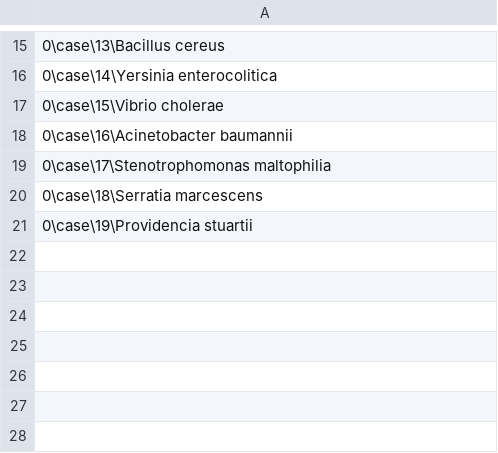
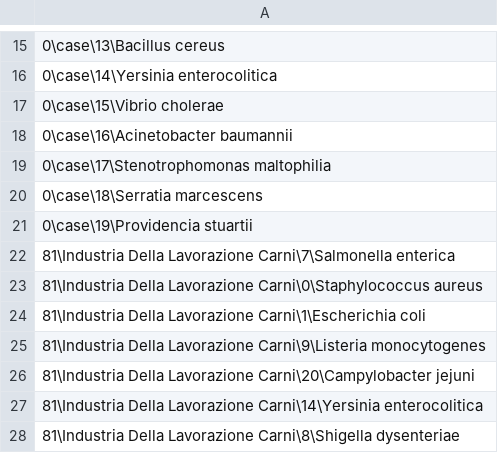
Before and after one commit to MartinPellizzer/og, a CSV file: ozonogroup-compiler/database/csv/junctions/applications_bacteria.csv, drawn as a sheet; only a part is shown, gaps mark what is left out; the diff names each change by its address in the sheet, - before the commit and + after, or states it on an @@ line.

```diff
--- a/ozonogroup-compiler/database/csv/junctions/applications_bacteria.csv
+++ b/ozonogroup-compiler/database/csv/junctions/applications_bacteria.csv
+row 22: 81\Industria Della Lavorazione Carni\7\Salmonella enterica
+row 23: 81\Industria Della Lavorazione Carni\0\Staphylococcus aureus
+row 24: 81\Industria Della Lavorazione Carni\1\Escherichia coli
+row 25: 81\Industria Della Lavorazione Carni\9\Listeria monocytogenes
+row 26: 81\Industria Della Lavorazione Carni\20\Campylobacter jejuni
+row 27: 81\Industria Della Lavorazione Carni\14\Yersinia enterocolitica
+row 28: 81\Industria Della Lavorazione Carni\8\Shigella dysenteriae
```
Also changed, not shown: ozonogroup-compiler/database/csv/applications_studies.csv, ozonogroup-compiler/database/csv/insects.csv, 15 other files.
